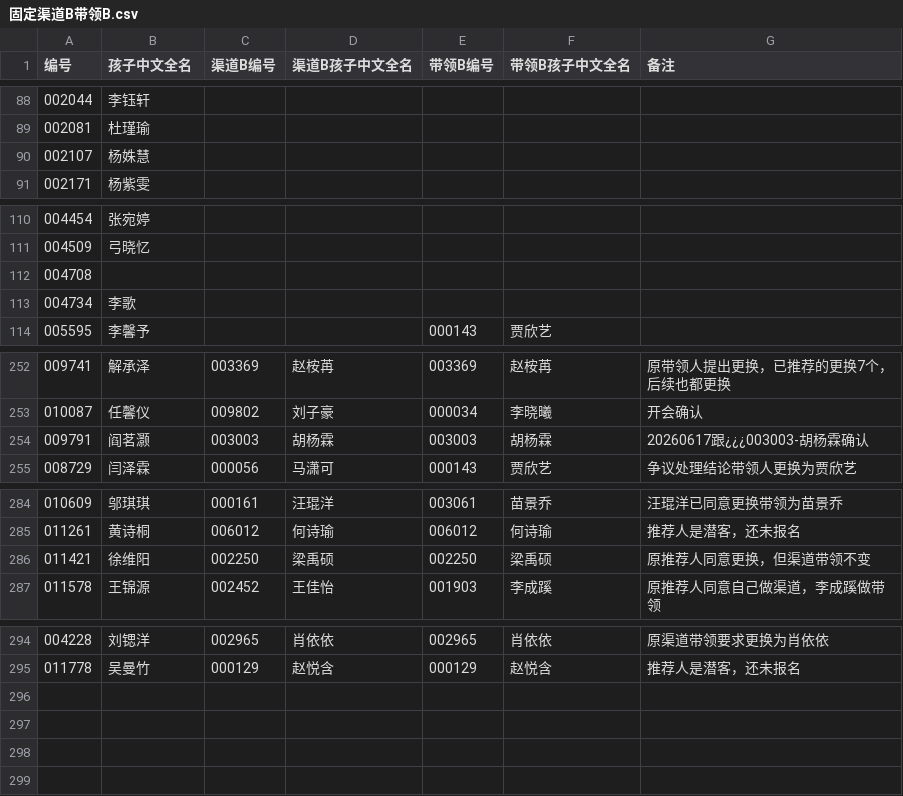
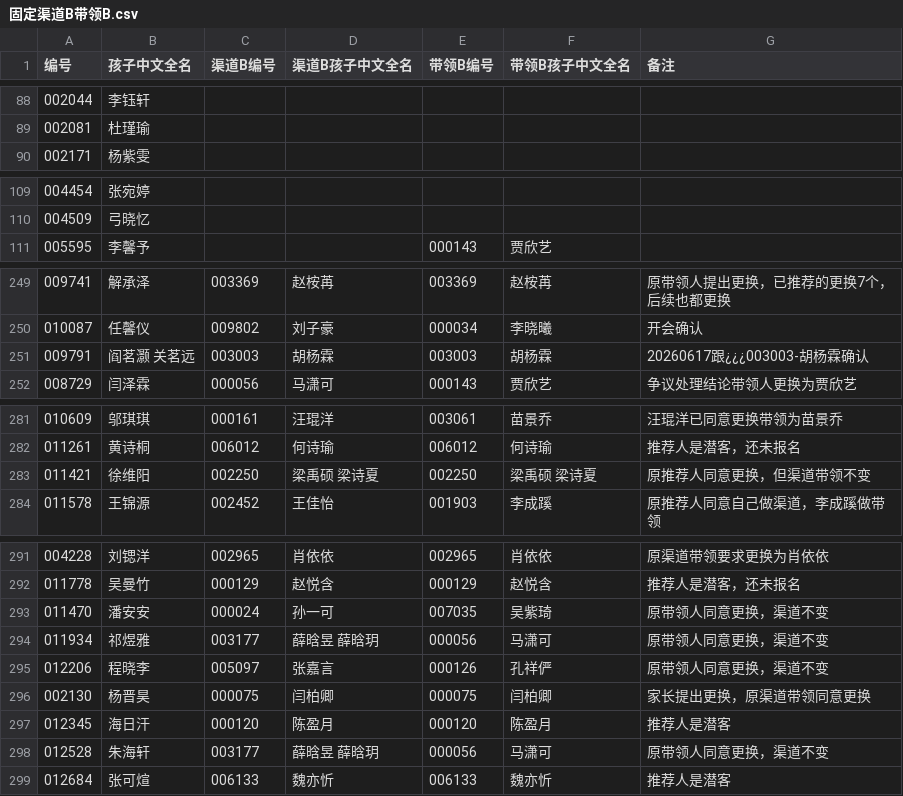
Before and after one commit to zjhhh-github/mygit, a CSV file: manjike-tools/feishu_download/output/固定渠道B带领B.csv, drawn as a sheet; only a part is shown, gaps mark what is left out.

```diff
--- a/manjike-tools/feishu_download/output/固定渠道B带领B.csv
+++ b/manjike-tools/feishu_download/output/固定渠道B带领B.csv
@@ -89,3 +89,2 @@
 002081,杜瑾瑜,,,,,
-002107,杨姝慧,,,,,
 002171,杨紫雯,,,,,
@@ -111,4 +110,2 @@
 004509,弓晓忆,,,,,
-004708,,,,,,
-004734,李歌,,,,,
 005595,李馨予,,,000143,贾欣艺,
@@ -253,3 +250,3 @@
 010087,任馨仪,009802,刘子豪,000034,李晓曦,开会确认
-009791,阎茗灏,003003,胡杨霖,003003,胡杨霖,20260617跟¿¿¿003003-胡杨霖确认
+009791,阎茗灏 关茗远,003003,胡杨霖,003003,胡杨霖,20260617跟¿¿¿003003-胡杨霖确认
 008729,闫泽霖,000056,马潇可,000143,贾欣艺,争议处理结论带领人更换为贾欣艺
@@ -285,3 +282,3 @@
 011261,黄诗桐,006012,何诗瑜,006012,何诗瑜,推荐人是潜客，还未报名
-011421,徐维阳,002250,梁禹硕,002250,梁禹硕,原推荐人同意更换，但渠道带领不变
+011421,徐维阳,002250,梁禹硕 梁诗夏,002250,梁禹硕 梁诗夏,原推荐人同意更换，但渠道带领不变
 011578,王锦源,002452,王佳怡,001903,李成蹊,原推荐人同意自己做渠道，李成蹊做带领
@@ -295 +292,8 @@
 011778,吴曼竹,000129,赵悦含,000129,赵悦含,推荐人是潜客，还未报名
+011470,潘安安,000024,孙一可,007035,吴紫琦,原带领人同意更换，渠道不变
+011934,祁煜雅,003177,薛晗昱 薛晗玥,000056,马潇可,原带领人同意更换，渠道不变
+012206,程晓李,005097,张嘉言,000126,孔祥俨,原带领人同意更换，渠道不变
+002130,杨晋昊,000075,闫柏卿,000075,闫柏卿,家长提出更换，原渠道带领同意更换
+012345,海日汗,000120,陈盈月,000120,陈盈月,推荐人是潜客
+012528,朱海轩,003177,薛晗昱 薛晗玥,000056,马潇可,原带领人同意更换，渠道不变
+012684,张可煊,006133,魏亦忻,006133,魏亦忻,推荐人是潜客
```
Also changed, not shown: manjike-tools/feishu_download/output/合伙宝妈.csv, 2 other files.
